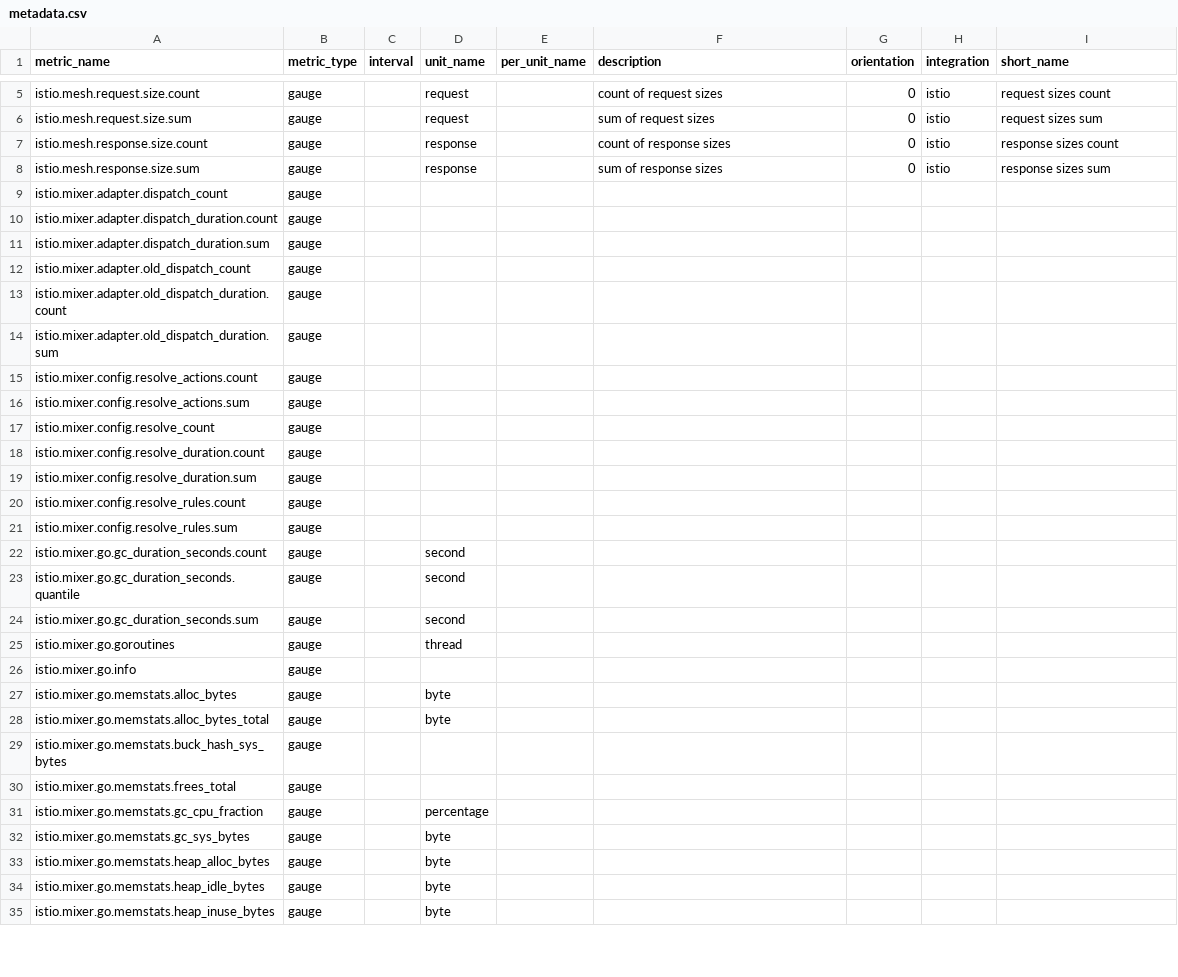
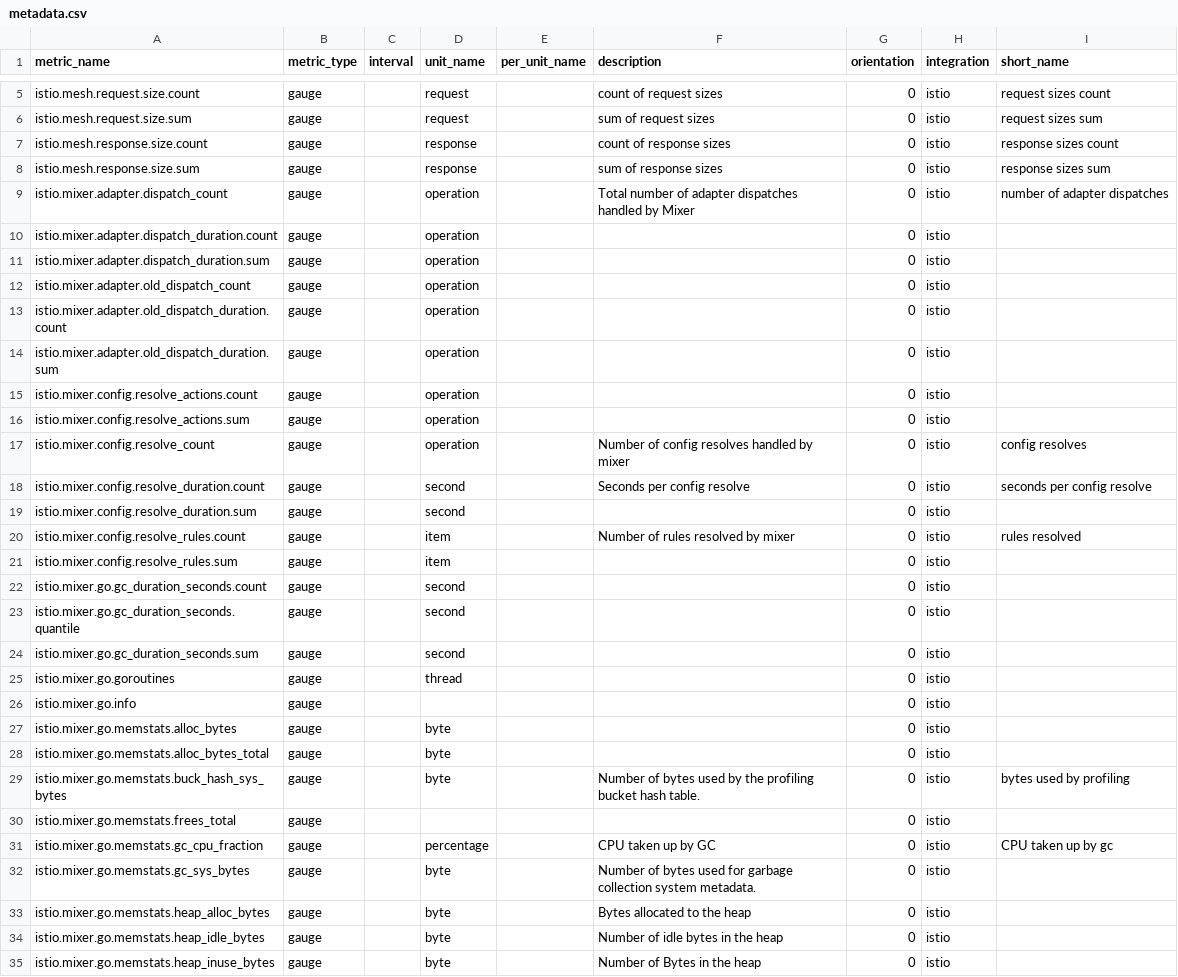
Before and after one commit to andyfeller/integrations-core, a CSV file: istio/metadata.csv, drawn as a sheet; only a part is shown, gaps mark what is left out; the diff covers the shown part only.

Commit message:
adds metadata for istio check

```diff
--- a/istio/metadata.csv
+++ b/istio/metadata.csv
@@ -8,28 +8,28 @@ istio.mesh.response.size.count,gauge,,response,,count of response sizes,0,istio,
 istio.mesh.response.size.sum,gauge,,response,,sum of response sizes,0,istio,response sizes sum
-istio.mixer.adapter.dispatch_count,gauge,,,,,,,
-istio.mixer.adapter.dispatch_duration.count,gauge,,,,,,,
-istio.mixer.adapter.dispatch_duration.sum,gauge,,,,,,,
-istio.mixer.adapter.old_dispatch_count,gauge,,,,,,,
-istio.mixer.adapter.old_dispatch_duration.count,gauge,,,,,,,
-istio.mixer.adapter.old_dispatch_duration.sum,gauge,,,,,,,
-istio.mixer.config.resolve_actions.count,gauge,,,,,,,
-istio.mixer.config.resolve_actions.sum,gauge,,,,,,,
-istio.mixer.config.resolve_count,gauge,,,,,,,
-istio.mixer.config.resolve_duration.count,gauge,,,,,,,
-istio.mixer.config.resolve_duration.sum,gauge,,,,,,,
-istio.mixer.config.resolve_rules.count,gauge,,,,,,,
-istio.mixer.config.resolve_rules.sum,gauge,,,,,,,
-istio.mixer.go.gc_duration_seconds.count,gauge,,second,,,,,
-istio.mixer.go.gc_duration_seconds.quantile,gauge,,second,,,,,
-istio.mixer.go.gc_duration_seconds.sum,gauge,,second,,,,,
-istio.mixer.go.goroutines,gauge,,thread,,,,,
-istio.mixer.go.info,gauge,,,,,,,
-istio.mixer.go.memstats.alloc_bytes,gauge,,byte,,,,,
-istio.mixer.go.memstats.alloc_bytes_total,gauge,,byte,,,,,
-istio.mixer.go.memstats.buck_hash_sys_bytes,gauge,,,,,,,
-istio.mixer.go.memstats.frees_total,gauge,,,,,,,
-istio.mixer.go.memstats.gc_cpu_fraction,gauge,,percentage,,,,,
-istio.mixer.go.memstats.gc_sys_bytes,gauge,,byte,,,,,
-istio.mixer.go.memstats.heap_alloc_bytes,gauge,,byte,,,,,
-istio.mixer.go.memstats.heap_idle_bytes,gauge,,byte,,,,,
-istio.mixer.go.memstats.heap_inuse_bytes,gauge,,byte,,,,,
+istio.mixer.adapter.dispatch_count,gauge,,operation,,Total number of adapter dispatches handled by Mixer,0,istio,number of adapter dispatches
+istio.mixer.adapter.dispatch_duration.count,gauge,,operation,,,0,istio,
+istio.mixer.adapter.dispatch_duration.sum,gauge,,operation,,,0,istio,
+istio.mixer.adapter.old_dispatch_count,gauge,,operation,,,0,istio,
+istio.mixer.adapter.old_dispatch_duration.count,gauge,,operation,,,0,istio,
+istio.mixer.adapter.old_dispatch_duration.sum,gauge,,operation,,,0,istio,
+istio.mixer.config.resolve_actions.count,gauge,,operation,,,0,istio,
+istio.mixer.config.resolve_actions.sum,gauge,,operation,,,0,istio,
+istio.mixer.config.resolve_count,gauge,,operation,,Number of config resolves handled by mixer,0,istio,config resolves
+istio.mixer.config.resolve_duration.count,gauge,,second,,Seconds per config resolve,0,istio,seconds per config resolve
+istio.mixer.config.resolve_duration.sum,gauge,,second,,,0,istio,
+istio.mixer.config.resolve_rules.count,gauge,,item,,Number of rules resolved by mixer,0,istio,rules resolved
+istio.mixer.config.resolve_rules.sum,gauge,,item,,,0,istio,
+istio.mixer.go.gc_duration_seconds.count,gauge,,second,,,0,istio,
+istio.mixer.go.gc_duration_seconds.quantile,gauge,,second,,,0,istio,
+istio.mixer.go.gc_duration_seconds.sum,gauge,,second,,,0,istio,
+istio.mixer.go.goroutines,gauge,,thread,,,0,istio,
+istio.mixer.go.info,gauge,,,,,0,istio,
+istio.mixer.go.memstats.alloc_bytes,gauge,,byte,,,0,istio,
+istio.mixer.go.memstats.alloc_bytes_total,gauge,,byte,,,0,istio,
+istio.mixer.go.memstats.buck_hash_sys_bytes,gauge,,byte,,Number of bytes used by the profiling bucket hash table.,0,istio,bytes used by profiling
+istio.mixer.go.memstats.frees_total,gauge,,,,,0,istio,
+istio.mixer.go.memstats.gc_cpu_fraction,gauge,,percentage,,CPU taken up by GC,0,istio,CPU taken up by gc
+istio.mixer.go.memstats.gc_sys_bytes,gauge,,byte,,Number of bytes used for garbage collection system metadata.,0,istio,
+istio.mixer.go.memstats.heap_alloc_bytes,gauge,,byte,,Bytes allocated to the heap,0,istio,
+istio.mixer.go.memstats.heap_idle_bytes,gauge,,byte,,Number of idle bytes in the heap,0,istio,
+istio.mixer.go.memstats.heap_inuse_bytes,gauge,,byte,,Number of Bytes in the heap,0,istio,
```
Also changed, not shown: 89 edited cells elsewhere in this file.
